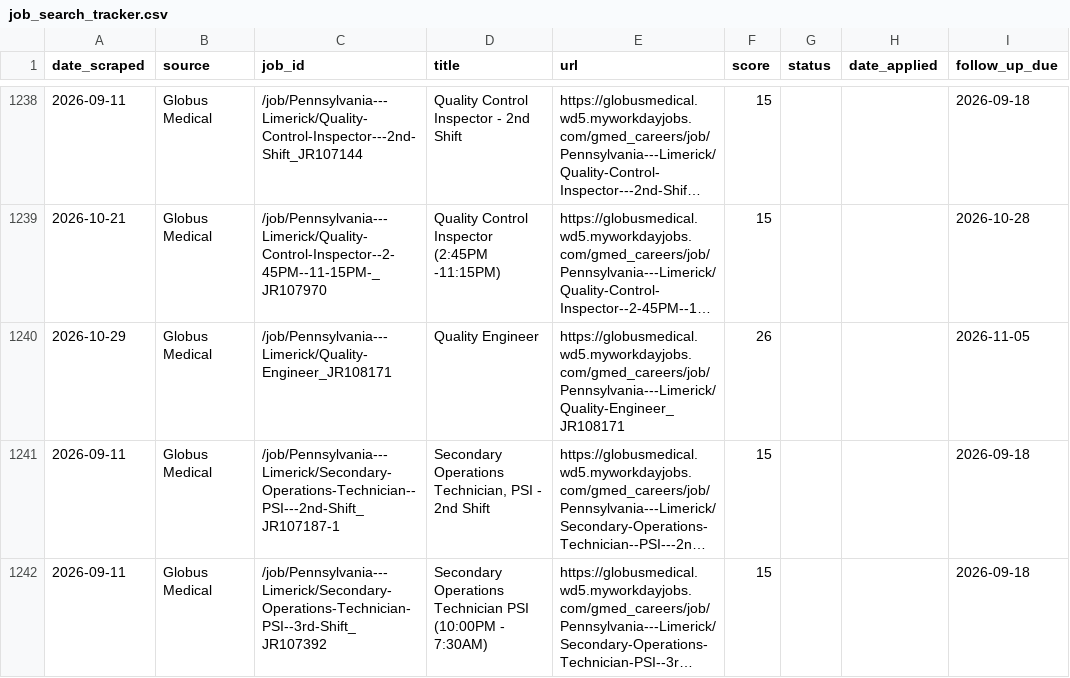
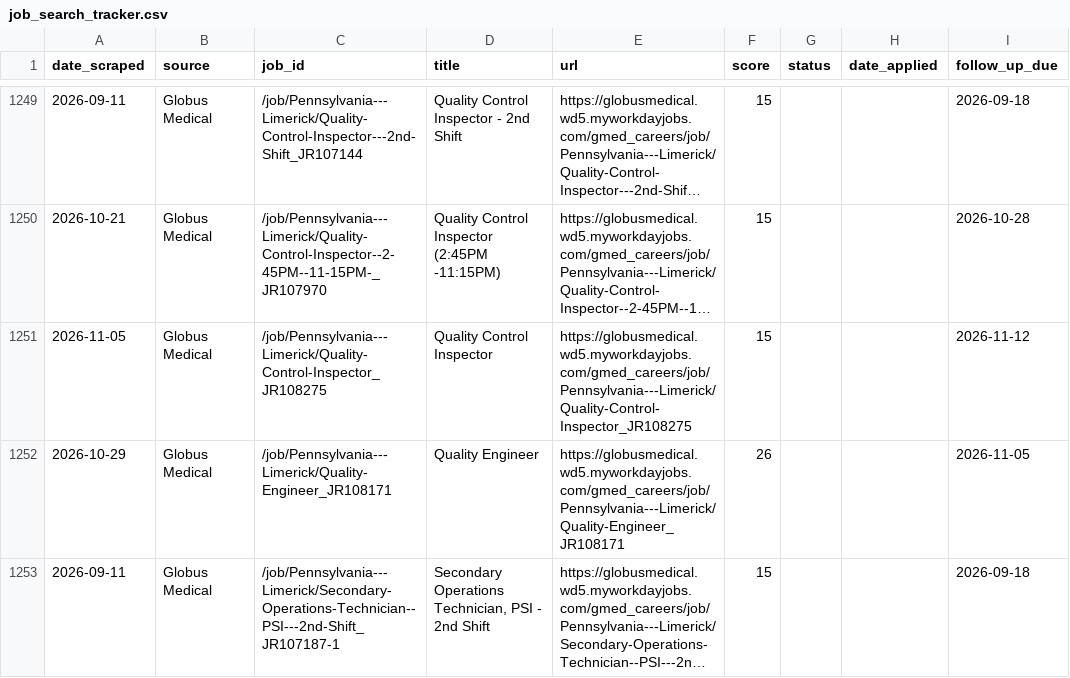
Before and after one commit to niiadjei7/job_monitor, a CSV file: job_search_tracker.csv, drawn as a sheet; only a part is shown, gaps mark what is left out; the shorter side is filled out with more unchanged rows; long unchanged cells end in …; the diff covers the shown part only; the diff names each change by its address in the sheet, - before the commit and + after, or states it on an @@ line.

```diff
--- a/job_search_tracker.csv
+++ b/job_search_tracker.csv
+row 1251: 2026-11-05 | Globus Medical | /job/Pennsylvania---Limerick/Quality-Control-Inspector_JR108275 | Quality Control Inspector | https://globusmedical.wd5.myworkdayjobs.com/gmed_careers/job/Pennsylvania---Limerick/Quality-Control-Inspector_JR108275 | 15 |  |  | 2026-11-12
```
Also changed, not shown: 20 added rows and 7 edited cells elsewhere in this file, 1 other file.
